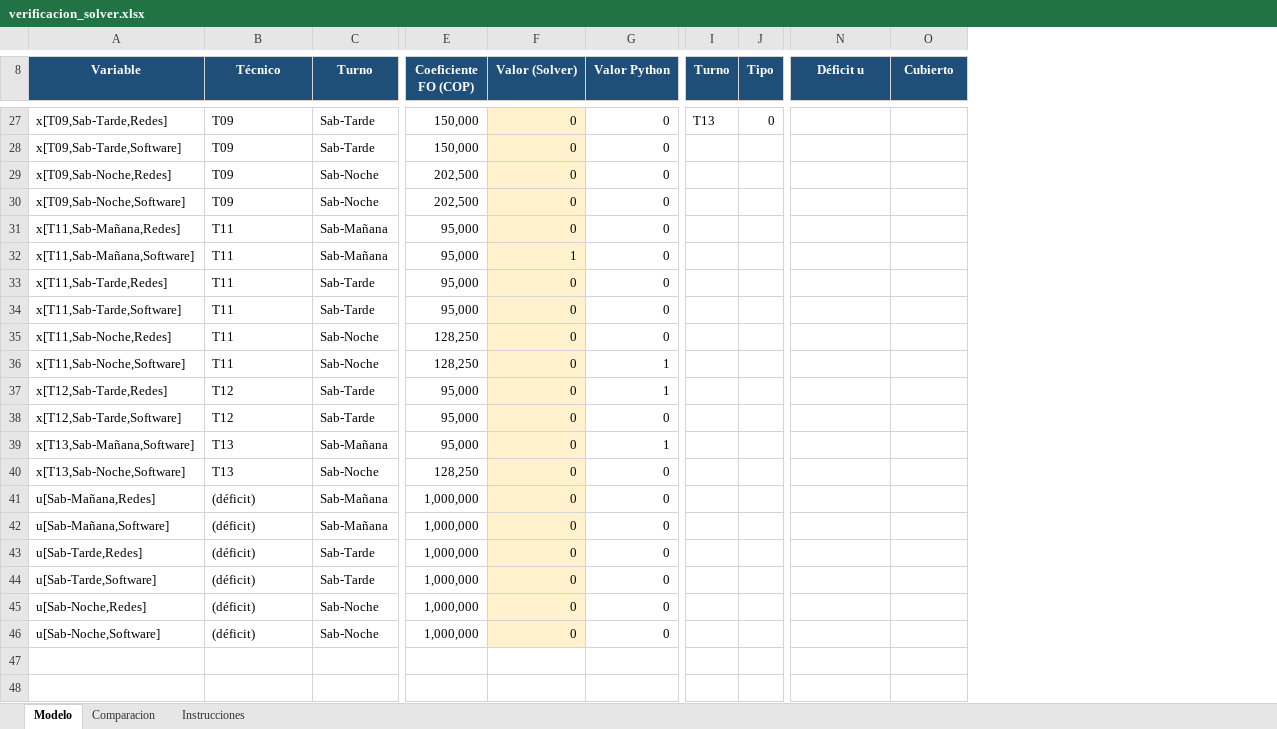
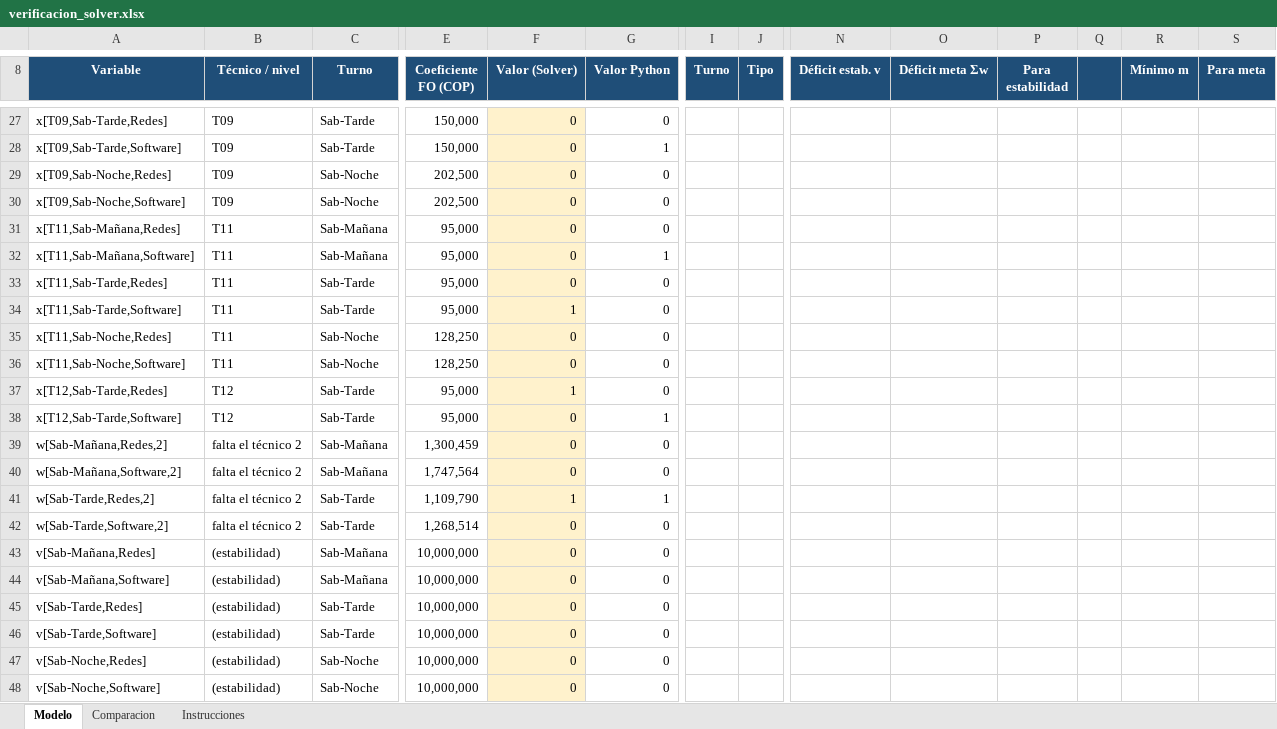
Before and after one commit to JohanGNU/trabajo-final, an Excel workbook: verificacion_solver.xlsx, sheet Modelo, drawn as a sheet; only a part is shown, gaps mark what is left out; values as stored, in another font and other column widths than the file's, no borders; addresses are those after the commit; rows hold the shown columns only; the diff covers the shown part only; the diff names each change by its address in the sheet, - before the commit and + after, or states it on an @@ line.

Commit message:
Colas M/M/c, simulación SimPy e interfaz Streamlit
- Técnicos requeridos con M/M/c (Erlang C): menor c con Wq <= 15 min y mínimo estable
- Penalización del déficit según la espera adicional que causa cada técnico faltante
- Simulación SimPy de la semana continua (30 réplicas) y comparación con M/M/c
- Escenarios E1-E7 (incluye la regla del 85 % sin colas) y barrido de la meta de espera
- Nuevos gráficos fig4-fig8 y verificación en Solver regenerada (FO 2 086 289,96 COP)
- Interfaz web con Streamlit (app.py): parámetros en el panel lateral, re-resuelve el MIP
  y muestra indicadores, cronograma, colas, simulación y escenarios
- requirements.txt con streamlit==1.66.0; README con la orden de la interfaz

```diff
--- a/verificacion_solver.xlsx (sheet Modelo)
+++ b/verificacion_solver.xlsx (sheet Modelo)
+column O (Déficit meta Σw), empty
+column P (Para estabilidad), empty
+column Q, empty
+column S (Para meta), empty
-B8: Técnico
+B8: Técnico / nivel
-N8: Déficit u
+N8: Déficit estab. v
-R8: Cubierto
+R8: Mínimo m
-I27 (Turno): T13
+I27 (Turno): (empty)
-J27 (Tipo): 0
+J27 (Tipo): (empty)
-G28 (Valor Python): 0
+G28 (Valor Python): 1
-F32 (Valor (Solver)): 1
+F32 (Valor (Solver)): 0
-G32 (Valor Python): 0
+G32 (Valor Python): 1
-F34 (Valor (Solver)): 0
+F34 (Valor (Solver)): 1
-G36:G37 (Valor Python): 1
+G36:G37 (Valor Python): 0
-F37 (Valor (Solver)): 0
+F37 (Valor (Solver)): 1
-G38 (Valor Python): 0
+G38 (Valor Python): 1
+row 39: w[Sab-Mañana,Redes,2] | falta el técnico 2 | Sab-Mañana | 1,300,459 | 0 | 0
-A40 (Variable): x[T13,Sab-Mañana,Software]
+A40 (Variable): w[Sab-Mañana,Software,2]
-B40 (Técnico / nivel): T13
+B40 (Técnico / nivel): falta el técnico 2
-E40 (Coeficiente FO (COP)): 95,000
+E40 (Coeficiente FO (COP)): 1,747,564
-G40 (Valor Python): 1
+G40 (Valor Python): 0
+row 41: w[Sab-Tarde,Redes,2] | falta el técnico 2 | Sab-Tarde | 1,109,790 | 1 | 1
-A42 (Variable): x[T13,Sab-Noche,Software]
+A42 (Variable): w[Sab-Tarde,Software,2]
-B42 (Técnico / nivel): T13
+B42 (Técnico / nivel): falta el técnico 2
-C42 (Turno): Sab-Noche
+C42 (Turno): Sab-Tarde
-E42 (Coeficiente FO (COP)): 128,250
+E42 (Coeficiente FO (COP)): 1,268,514
-A43 (Variable): u[Sab-Mañana,Redes]
+A43 (Variable): v[Sab-Mañana,Redes]
-B43:B48 (Técnico / nivel): (déficit)
+B43:B48 (Técnico / nivel): (estabilidad)
-E43:E48 (Coeficiente FO (COP)): 1,000,000
+E43:E48 (Coeficiente FO (COP)): 10,000,000
-A44 (Variable): u[Sab-Mañana,Software]
+A44 (Variable): v[Sab-Mañana,Software]
-A45 (Variable): u[Sab-Tarde,Redes]
+A45 (Variable): v[Sab-Tarde,Redes]
-A46 (Variable): u[Sab-Tarde,Software]
+A46 (Variable): v[Sab-Tarde,Software]
-A47 (Variable): u[Sab-Noche,Redes]
+A47 (Variable): v[Sab-Noche,Redes]
-A48 (Variable): u[Sab-Noche,Software]
+A48 (Variable): v[Sab-Noche,Software]
```
Also changed, not shown: 3 added rows, 3 removed rows and 22 edited cells elsewhere in this sheet, sheet Comparacion, sheet Instrucciones, formulas that keep their value, 38 other files.
